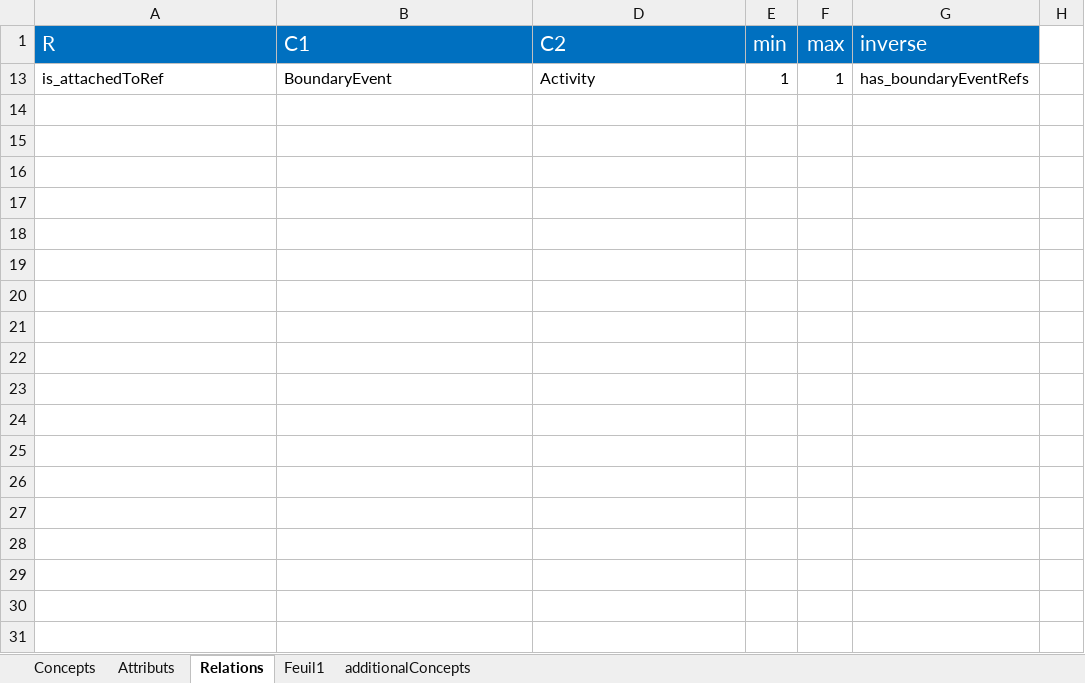
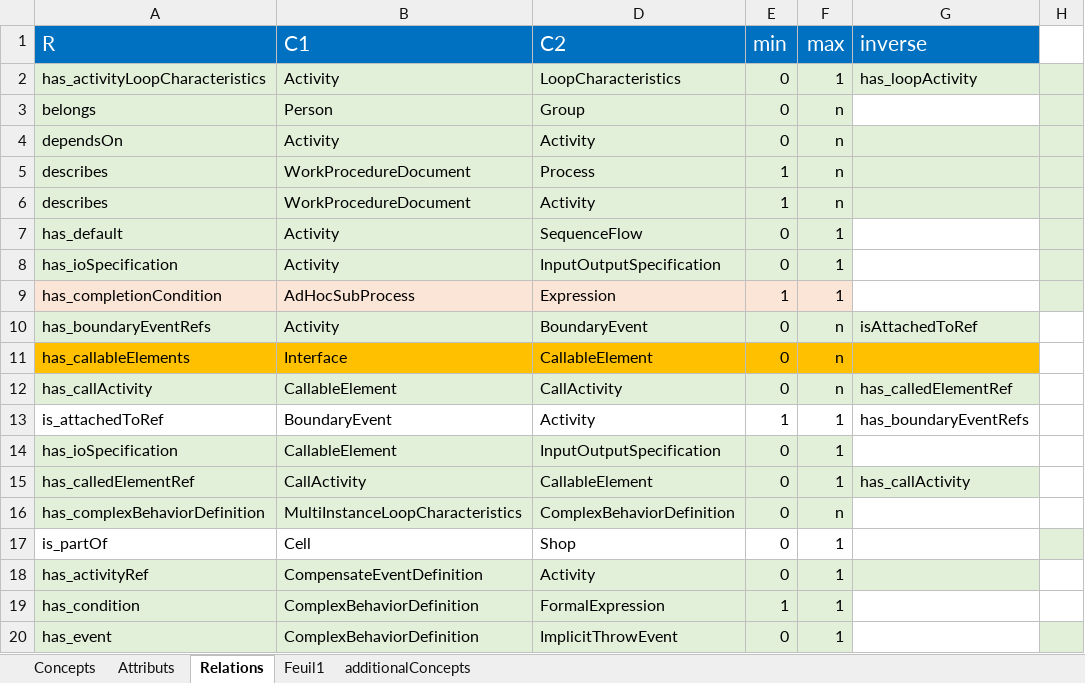
Before and after one commit to AminaANNANE/BBO_BPMNbasedOntology, an Excel workbook: conceptual model.xlsx, sheet Relations, drawn as a sheet; only a part is shown; values as stored, in another font and other column widths than the file's, no borders; the diff covers the shown part only; the diff names each change by its address in the sheet, - before the commit and + after, or states it on an @@ line.

```diff
--- a/conceptual model.xlsx (sheet Relations)
+++ b/conceptual model.xlsx (sheet Relations)
@@ row 2 unhidden: has_activityLoopCharacteristics | Activity | LoopCharacteristics | 0 | 1 | has_loopActivity @@
@@ row 3 unhidden: belongs | Person | Group | 0 | n @@
@@ row 4 unhidden: dependsOn | Activity | Activity | 0 | n @@
@@ row 5 unhidden: describes | WorkProcedureDocument | Process | 1 | n @@
@@ row 6 unhidden: describes | WorkProcedureDocument | Activity | 1 | n @@
@@ row 7 unhidden: has_default | Activity | SequenceFlow | 0 | 1 @@
@@ row 8 unhidden: has_ioSpecification | Activity | InputOutputSpecification | 0 | 1 @@
@@ row 9 unhidden: has_completionCondition | AdHocSubProcess | Expression | 1 | 1 @@
@@ row 10 unhidden: has_boundaryEventRefs | Activity | BoundaryEvent | 0 | n | isAttachedToRef @@
@@ row 11 unhidden: has_callableElements | Interface | CallableElement | 0 | n @@
@@ row 12 unhidden: has_callActivity | CallableElement | CallActivity | 0 | n | has_calledElementRef @@
@@ row 14 unhidden: has_ioSpecification | CallableElement | InputOutputSpecification | 0 | 1 @@
@@ row 15 unhidden: has_calledElementRef | CallActivity | CallableElement | 0 | 1 | has_callActivity @@
@@ row 16 unhidden: has_complexBehaviorDefinition | MultiInstanceLoopCharacteristics | ComplexBehaviorDefinition | 0 | n @@
@@ row 17 unhidden: is_partOf | Cell | Shop | 0 | 1 @@
@@ row 18 unhidden: has_activityRef | CompensateEventDefinition | Activity | 0 | 1 @@
@@ row 19 unhidden: has_condition | ComplexBehaviorDefinition | FormalExpression | 1 | 1 @@
@@ row 20 unhidden: has_event | ComplexBehaviorDefinition | ImplicitThrowEvent | 0 | 1 @@
```
Also changed, not shown: 190 hidden or unhidden rows elsewhere in this sheet, 4 other files.
